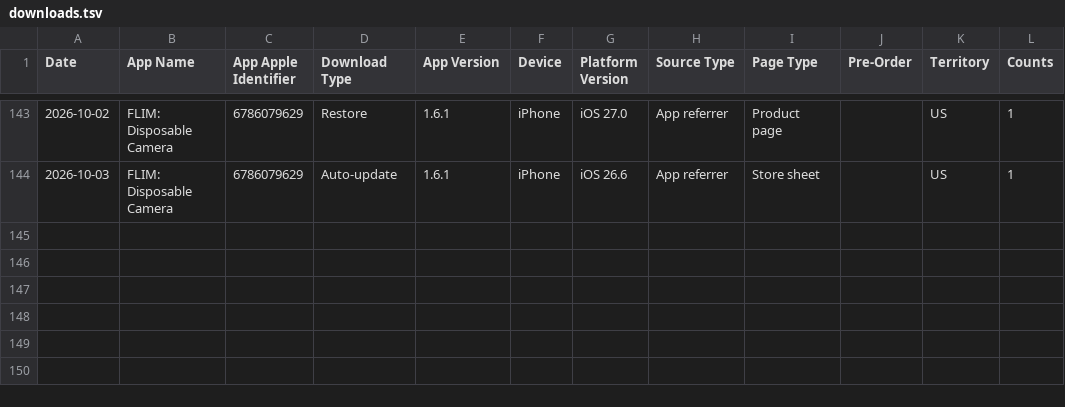
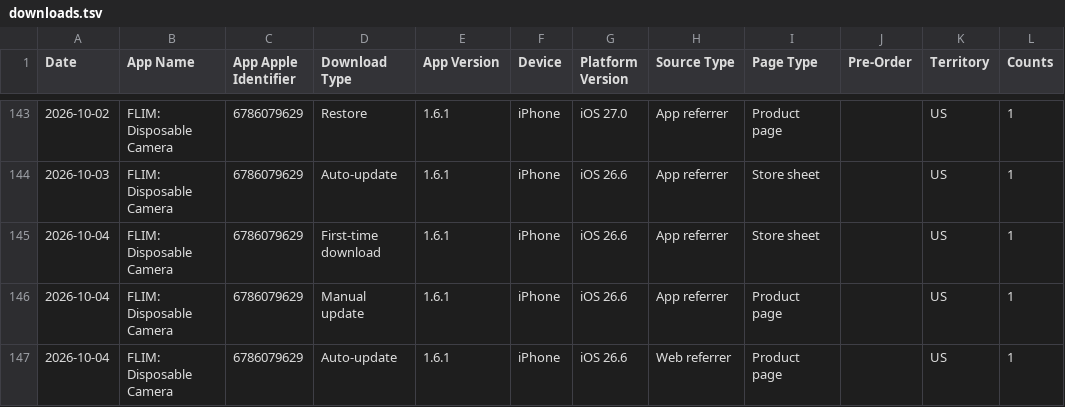
Before and after one commit to CodyBisram/flim, a TSV file: docs/asc/downloads.tsv, drawn as a sheet; only a part is shown, gaps mark what is left out.

```diff
--- a/docs/asc/downloads.tsv
+++ b/docs/asc/downloads.tsv
@@ -144 +144,4 @@ Date	App Name	App Apple Identifier	Download Type	App Version	Device	Platform Ver
 2026-10-03	FLIM: Disposable Camera	6786079629	Auto-update	1.6.1	iPhone	iOS 26.6	App referrer	Store sheet		US	1
+2026-10-04	FLIM: Disposable Camera	6786079629	First-time download	1.6.1	iPhone	iOS 26.6	App referrer	Store sheet		US	1
+2026-10-04	FLIM: Disposable Camera	6786079629	Manual update	1.6.1	iPhone	iOS 26.6	App referrer	Product page		US	1
+2026-10-04	FLIM: Disposable Camera	6786079629	Auto-update	1.6.1	iPhone	iOS 26.6	Web referrer	Product page		US	1
```
Also changed, not shown: docs/asc/discovery.tsv, docs/asc/sessions.tsv.
